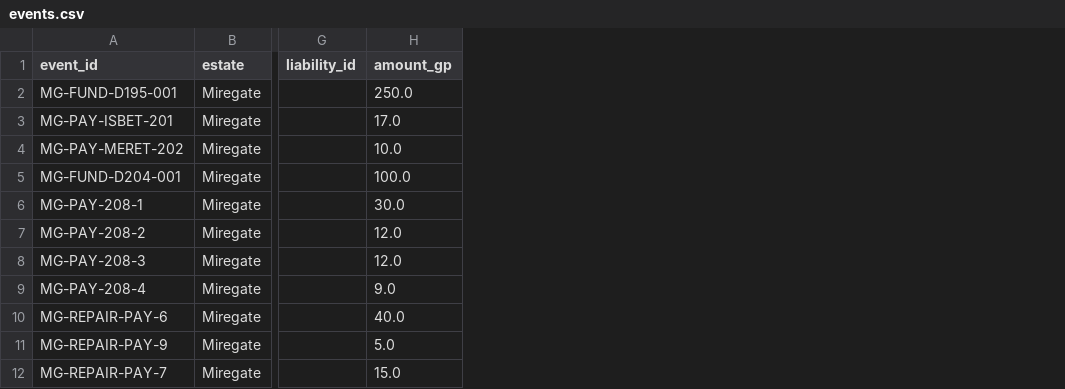
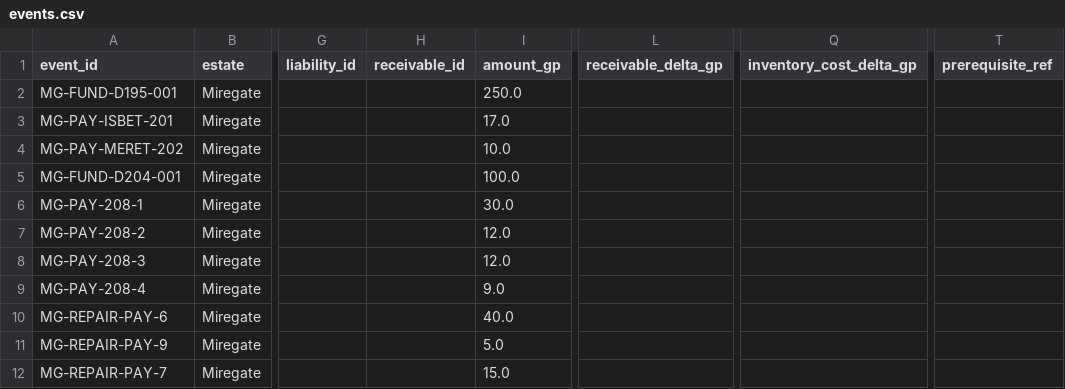
Before and after one commit to coolcop17409-wq/new-dnd-world-campaign, a CSV file: data/estate/events.csv, drawn as a sheet; only a part is shown, gaps mark what is left out; the diff names each change by its address in the sheet, - before the commit and + after, or states it on an @@ line.

Commit message:
Add receivable and prerequisite event fields

```diff
--- a/data/estate/events.csv
+++ b/data/estate/events.csv
+column H (receivable_id), empty
+column L (receivable_delta_gp), empty
+column Q (inventory_cost_delta_gp), empty
+column T (prerequisite_ref), empty
```
